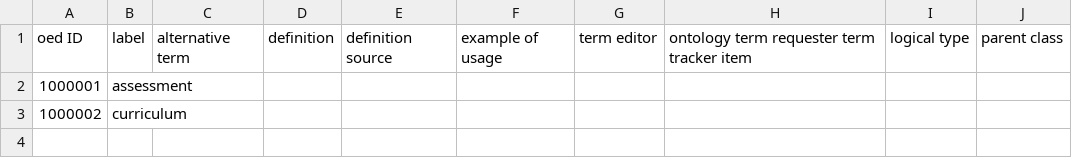
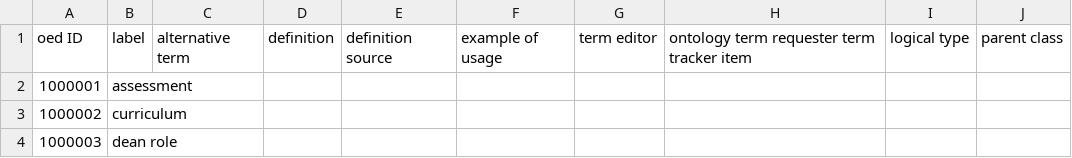
Before and after one commit to hectorguzor/provisional_OntoEd, a TSV file: terminology.tsv, drawn as a sheet; the diff names each change by its address in the sheet, - before the commit and + after, or states it on an @@ line.

Commit message:
add 'dean role' to terminology.tsv

```diff
--- a/terminology.tsv
+++ b/terminology.tsv
+row 4: 1000003 | dean role
```
